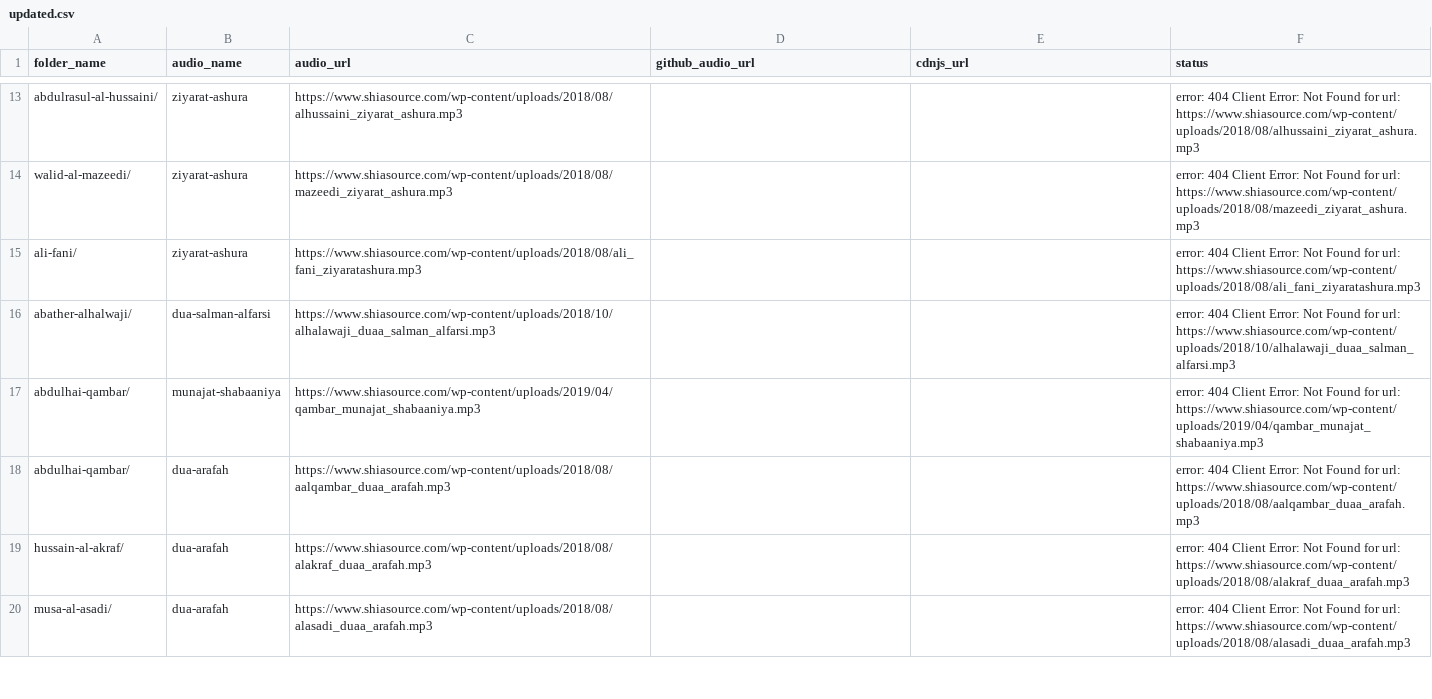
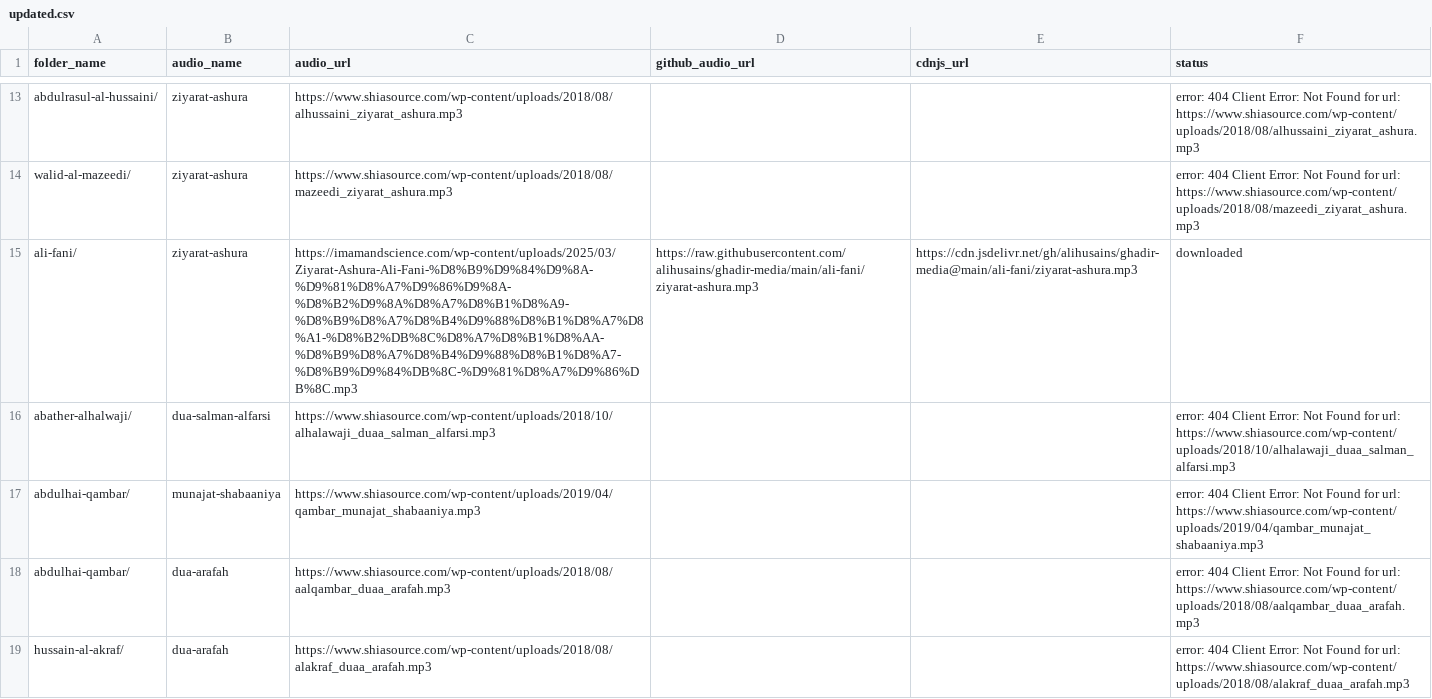
Before and after one commit to alihusains/ghadir-media, a CSV file: updated.csv, drawn as a sheet; only a part is shown, gaps mark what is left out; the shorter side is filled out with more unchanged rows.

```diff
--- a/updated.csv
+++ b/updated.csv
@@ -14,3 +14,3 @@ abdulrasul-al-hussaini/,ziyarat-ashura,https://www.shiasource.com/wp-content/upl
 walid-al-mazeedi/,ziyarat-ashura,https://www.shiasource.com/wp-content/uploads/2018/08/mazeedi_ziyarat_ashura.mp3,,,error: 404 Client Error: Not Found for url: https://www.shiasource.com/wp-content/uploads/2018/08/mazeedi_ziyarat_ashura.mp3
-ali-fani/,ziyarat-ashura,https://www.shiasource.com/wp-content/uploads/2018/08/ali_fani_ziyaratashura.mp3,,,error: 404 Client Error: Not Found for url: https://www.shiasource.com/wp-content/uploads/2018/08/ali_fani_ziyaratashura.mp3
+ali-fani/,ziyarat-ashura,https://imamandscience.com/wp-content/uploads/2025/03/Ziyarat-Ashura-Ali-Fani-%D8%B9%D9%84%D9%8A-%D9%81%D8%A7%D9%86%D9%8A-%D8%B2%D9%8A%D8%A7%D8%B1%D8%A9-%D8%B9%D8%A7%D8%B4%D9%88%D8%B1%D8%A7%D8%A1-%D8%B2%DB%8C%D8%A7%D8%B1%D8%AA-%D8%B9%D8%A7%D8%B4%D9%88%D8%B1%D8%A7-%D8%B9%D9%84%DB%8C-%D9%81%D8%A7%D9%86%DB%8C.mp3,https://raw.githubusercontent.com/alihusains/ghadir-media/main/ali-fani/ziyarat-ashura.mp3,https://cdn.jsdelivr.net/gh/alihusains/ghadir-media@main/ali-fani/ziyarat-ashura.mp3,downloaded
 abather-alhalwaji/,dua-salman-alfarsi,https://www.shiasource.com/wp-content/uploads/2018/10/alhalawaji_duaa_salman_alfarsi.mp3,,,error: 404 Client Error: Not Found for url: https://www.shiasource.com/wp-content/uploads/2018/10/alhalawaji_duaa_salman_alfarsi.mp3
```
Also changed, not shown: 1 other file.
